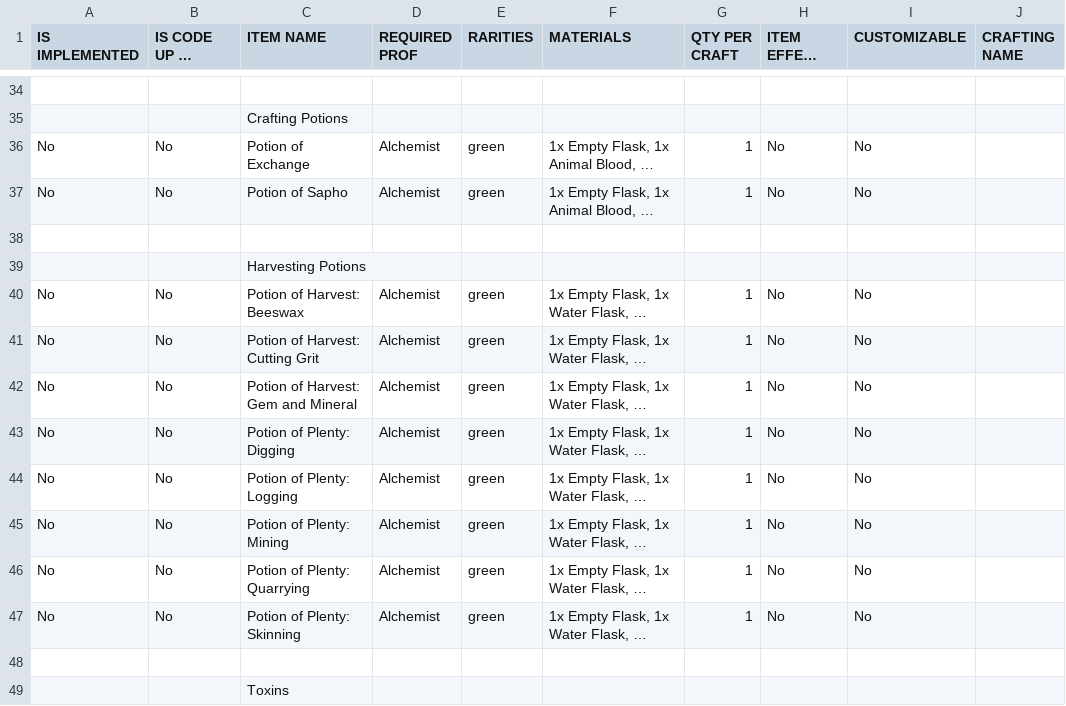
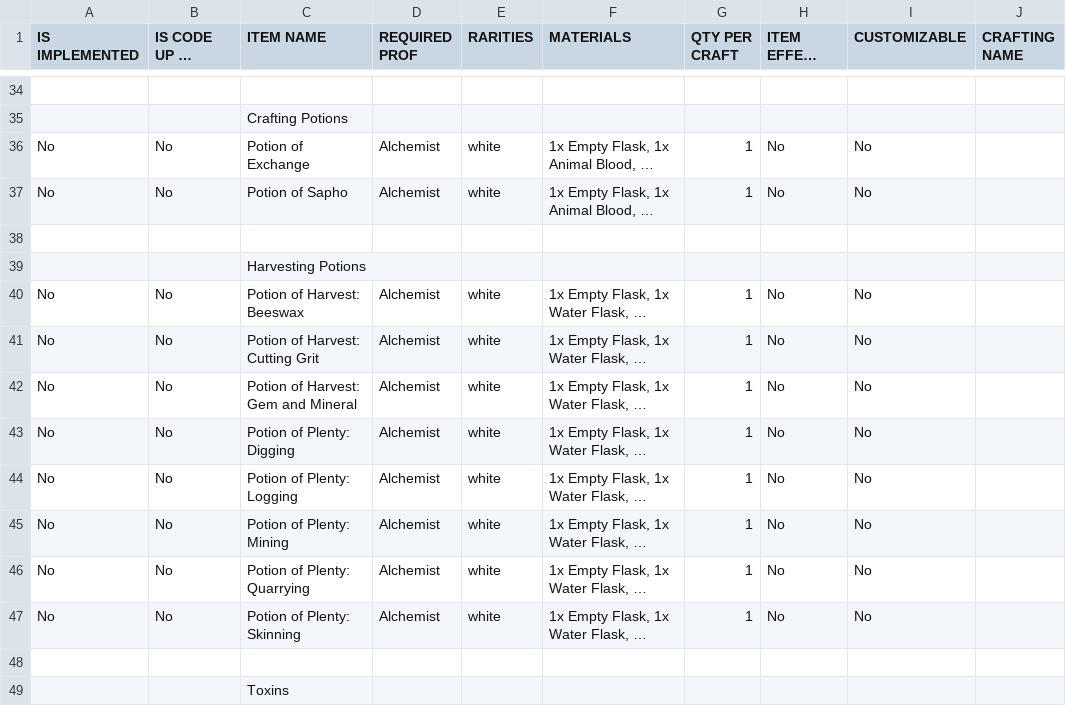
Before and after one commit to pablolazaro/guillaume-docquier.github.io, a TSV file: src/crowcraft/data-parser/item_files_generator/data/Crowcraft Data - Alchemy.tsv, drawn as a sheet; only a part is shown, gaps mark what is left out; long unchanged cells end in …; the diff names each change by its address in the sheet, - before the commit and + after, or states it on an @@ line.

```diff
--- a/src/crowcraft/data-parser/item_files_generator/data/Crowcraft Data - Alchemy.tsv
+++ b/src/crowcraft/data-parser/item_files_generator/data/Crowcraft Data - Alchemy.tsv
-E36:E37 (RARITIES): green
+E36:E37 (RARITIES): white
-E40:E47 (RARITIES): green
+E40:E47 (RARITIES): white
```
Also changed, not shown: src/crowcraft/data-parser/item_files_generator/data/Crowcraft Data - Jewelcrafting.tsv, src/crowcraft/data-parser/item_files_generator/data/Crowcraft Data - Raw Materials.tsv, 16 other files.
